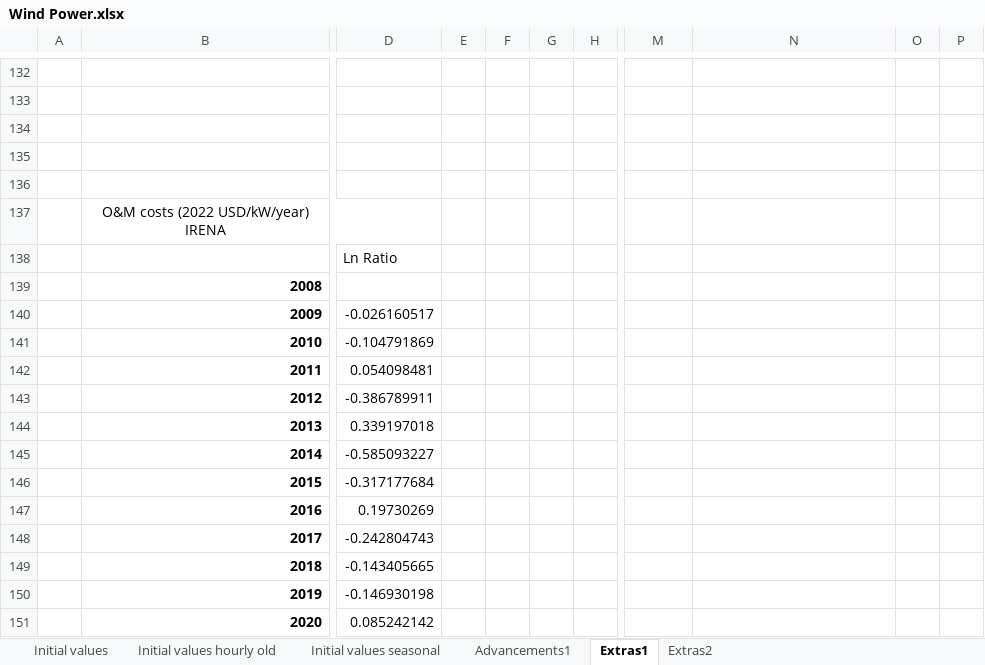
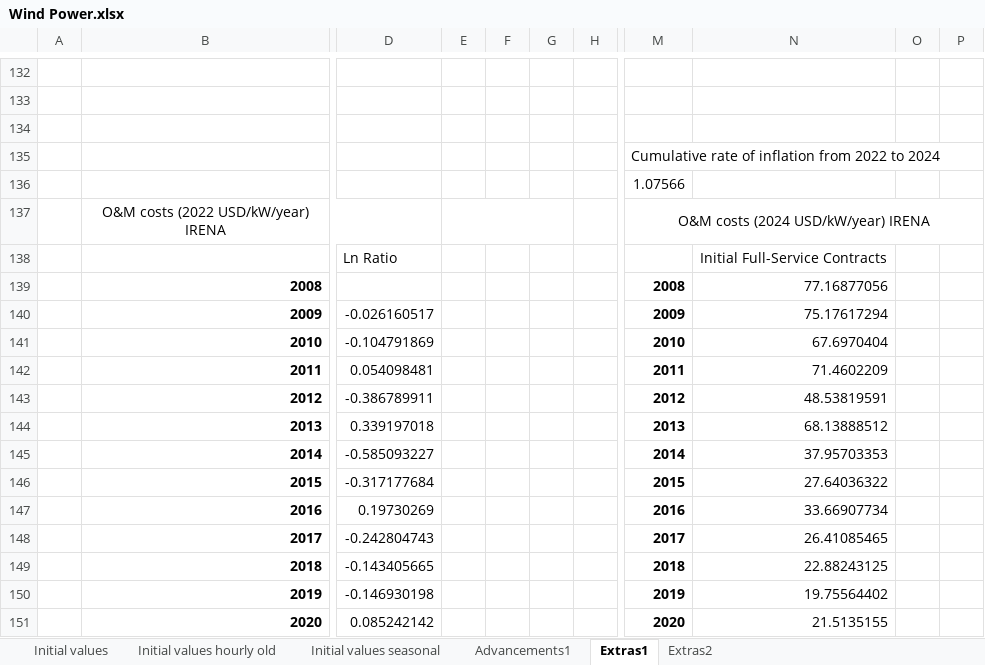
Before and after one commit to emirseners/Campus-Application, an Excel workbook: Data/Wind Power.xlsx, sheet Extras1, drawn as a sheet; only a part is shown, gaps mark what is left out; values as stored, in another font and other column widths than the file's, no borders; charts and pictures not drawn; the diff covers the shown part only; the diff names each change by its address in the sheet, - before the commit and + after, or states it on an @@ line.

Commit message:
Output Function, Wind, and Demand Adjustments

```diff
--- a/Data/Wind Power.xlsx (sheet Extras1)
+++ b/Data/Wind Power.xlsx (sheet Extras1)
-M135: (empty)
+M135: Cumulative rate of inflation from 2022 to 2024
-M136: (empty)
+M136: 1.07566
+E137:G137 merged
-M137: (empty)
+M137: O&M costs (2024 USD/kW/year) IRENA
+M137:P137 merged
-N138: (empty)
+N138: Initial Full-Service Contracts
-M139: (empty)
+M139: 2008
-N139: (empty)
+N139: 77.16877056
-M140: (empty)
+M140: 2009
-N140: (empty)
+N140: 75.17617294
-M141: (empty)
+M141: 2010
-N141: (empty)
+N141: 67.6970404
-M142: (empty)
+M142: 2011
-N142: (empty)
+N142: 71.4602209
-M143: (empty)
+M143: 2012
-N143: (empty)
+N143: 48.53819591
-M144: (empty)
+M144: 2013
-N144: (empty)
+N144: 68.13888512
-M145: (empty)
+M145: 2014
-N145: (empty)
+N145: 37.95703353
-M146: (empty)
+M146: 2015
-N146: (empty)
+N146: 27.64036322
-M147: (empty)
+M147: 2016
-N147: (empty)
+N147: 33.66907734
-M148: (empty)
+M148: 2017
-N148: (empty)
+N148: 26.41085465
-M149: (empty)
+M149: 2018
-N149: (empty)
+N149: 22.88243125
-M150: (empty)
+M150: 2019
-N150: (empty)
+N150: 19.75564402
-M151: (empty)
+M151: 2020
-N151: (empty)
+N151: 21.5135155
```
Also changed, not shown: 18 added rows, 8 removed rows and 4 edited cells elsewhere in this sheet, sheet Extras2, charts or pictures, Data/Battery.xlsx, Data/Demand.xlsx, 4 other files.
